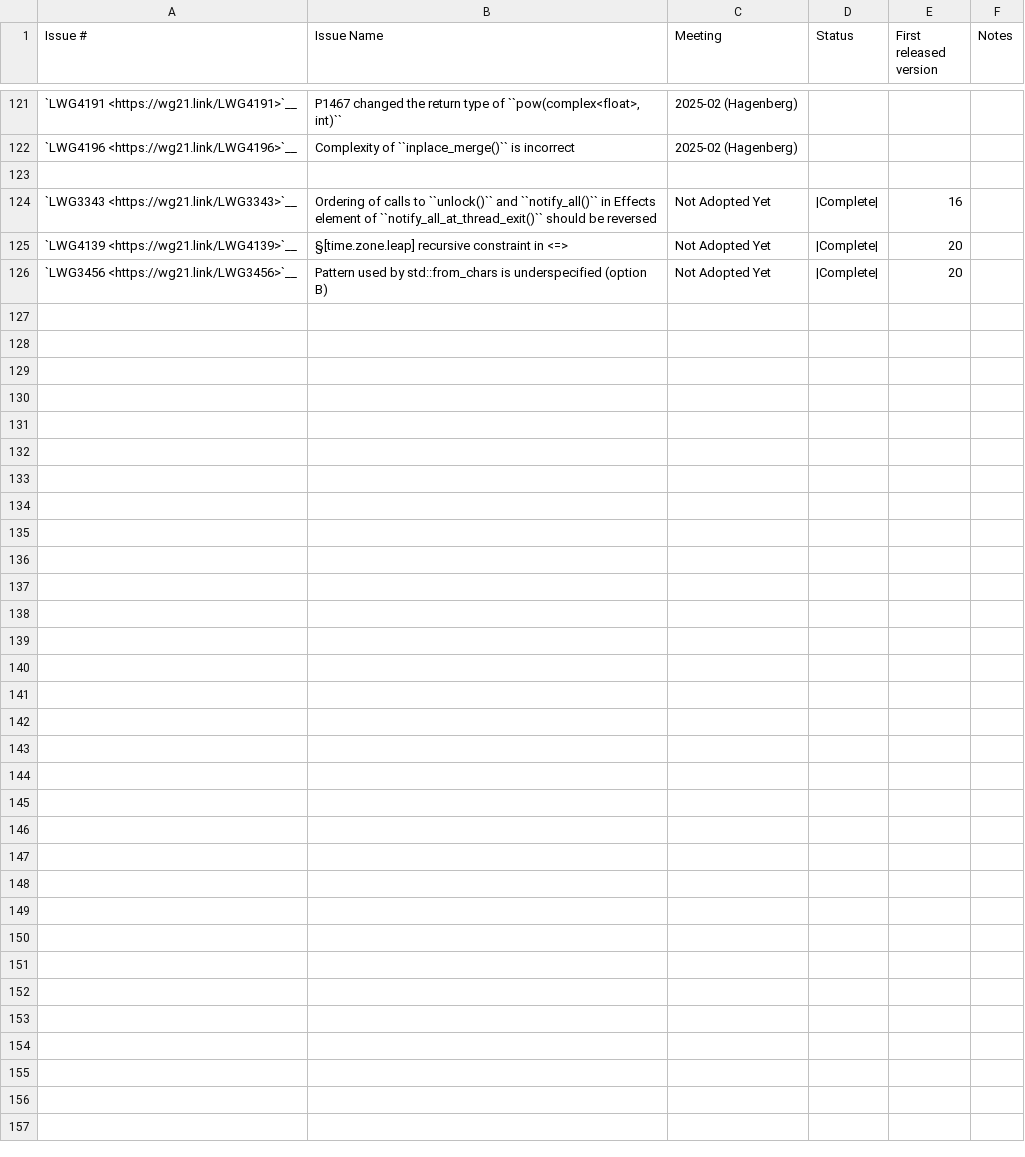
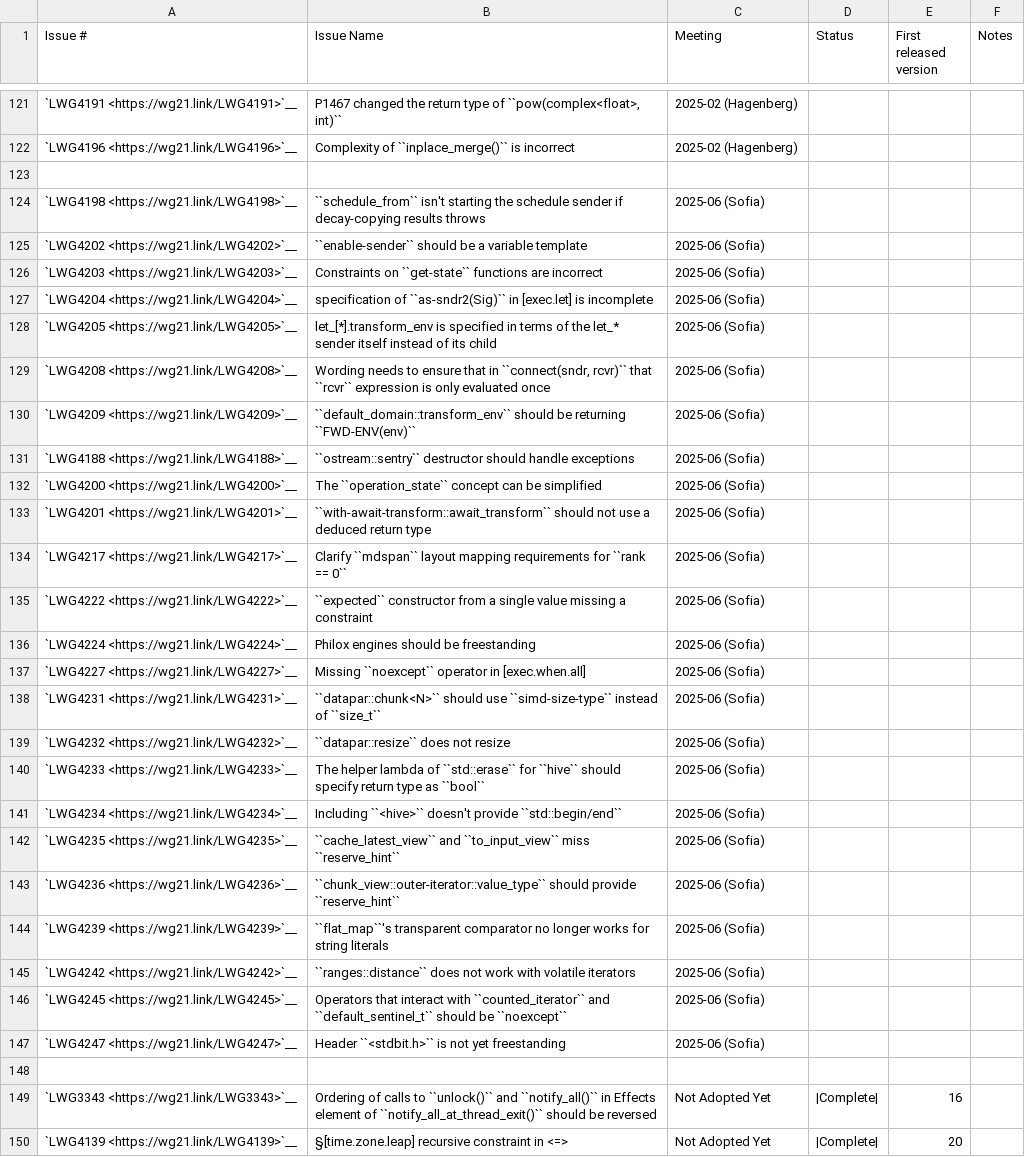
Before and after one commit to markrvmurray/llvm-mc6809, a CSV file: libcxx/docs/Status/Cxx2cIssues.csv, drawn as a sheet; only a part is shown, gaps mark what is left out; the shorter side is filled out with more unchanged rows.

```diff
--- a/libcxx/docs/Status/Cxx2cIssues.csv
+++ b/libcxx/docs/Status/Cxx2cIssues.csv
@@ -123,2 +123,27 @@
 "","","","","",""
+"`LWG4198 <https://wg21.link/LWG4198>`__","``schedule_from`` isn't starting the schedule sender if decay-copying results throws","2025-06 (Sofia)","","",""
+"`LWG4202 <https://wg21.link/LWG4202>`__","``enable-sender`` should be a variable template","2025-06 (Sofia)","","",""
+"`LWG4203 <https://wg21.link/LWG4203>`__","Constraints on ``get-state`` functions are incorrect","2025-06 (Sofia)","","",""
+"`LWG4204 <https://wg21.link/LWG4204>`__","specification of ``as-sndr2(Sig)`` in [exec.let] is incomplete","2025-06 (Sofia)","","",""
+"`LWG4205 <https://wg21.link/LWG4205>`__","let_[*].transform_env is specified in terms of the let_* sender itself instead of its child","2025-06 (Sofia)","","",""
+"`LWG4208 <https://wg21.link/LWG4208>`__","Wording needs to ensure that in ``connect(sndr, rcvr)`` that ``rcvr`` expression is only evaluated once","2025-06 (Sofia)","","",""
+"`LWG4209 <https://wg21.link/LWG4209>`__","``default_domain::transform_env`` should be returning ``FWD-ENV(env)``","2025-06 (Sofia)","","",""
+"`LWG4188 <https://wg21.link/LWG4188>`__","``ostream::sentry`` destructor should handle exceptions","2025-06 (Sofia)","","",""
+"`LWG4200 <https://wg21.link/LWG4200>`__","The ``operation_state`` concept can be simplified","2025-06 (Sofia)","","",""
+"`LWG4201 <https://wg21.link/LWG4201>`__","``with-await-transform::await_transform`` should not use a deduced return type","2025-06 (Sofia)","","",""
+"`LWG4217 <https://wg21.link/LWG4217>`__","Clarify ``mdspan`` layout mapping requirements for ``rank == 0``","2025-06 (Sofia)","","",""
+"`LWG4222 <https://wg21.link/LWG4222>`__","``expected`` constructor from a single value missing a constraint","2025-06 (Sofia)","","",""
+"`LWG4224 <https://wg21.link/LWG4224>`__","Philox engines should be freestanding","2025-06 (Sofia)","","",""
+"`LWG4227 <https://wg21.link/LWG4227>`__","Missing ``noexcept`` operator in [exec.when.all]","2025-06 (Sofia)","","",""
+"`LWG4231 <https://wg21.link/LWG4231>`__","``datapar::chunk<N>`` should use ``simd-size-type`` instead of ``size_t``","2025-06 (Sofia)","","",""
+"`LWG4232 <https://wg21.link/LWG4232>`__","``datapar::resize`` does not resize","2025-06 (Sofia)","","",""
+"`LWG4233 <https://wg21.link/LWG4233>`__","The helper lambda of ``std::erase`` for ``hive`` should specify return type as ``bool``","2025-06 (Sofia)","","",""
+"`LWG4234 <https://wg21.link/LWG4234>`__","Including ``<hive>`` doesn't provide ``std::begin/end``","2025-06 (Sofia)","","",""
+"`LWG4235 <https://wg21.link/LWG4235>`__","``cache_latest_view`` and ``to_input_view`` miss ``reserve_hint``","2025-06 (Sofia)","","",""
+"`LWG4236 <https://wg21.link/LWG4236>`__","``chunk_view::outer-iterator::value_type`` should provide ``reserve_hint``","2025-06 (Sofia)","","",""
+"`LWG4239 <https://wg21.link/LWG4239>`__","``flat_map``'s transparent comparator no longer works for string literals","2025-06 (Sofia)","","",""
+"`LWG4242 <https://wg21.link/LWG4242>`__","``ranges::distance`` does not work with volatile iterators","2025-06 (Sofia)","","",""
+"`LWG4245 <https://wg21.link/LWG4245>`__","Operators that interact with ``counted_iterator`` and ``default_sentinel_t`` should be ``noexcept``","2025-06 (Sofia)","","",""
+"`LWG4247 <https://wg21.link/LWG4247>`__","Header ``<stdbit.h>`` is not yet freestanding","2025-06 (Sofia)","","",""
+"","","","","",""
 "`LWG3343 <https://wg21.link/LWG3343>`__","Ordering of calls to ``unlock()`` and ``notify_all()`` in Effects element of ``notify_all_at_thread_exit()`` should be reversed","Not Adopted Yet","|Complete|","16",""
```
Also changed, not shown: libcxx/docs/Status/Cxx2cPapers.csv.
